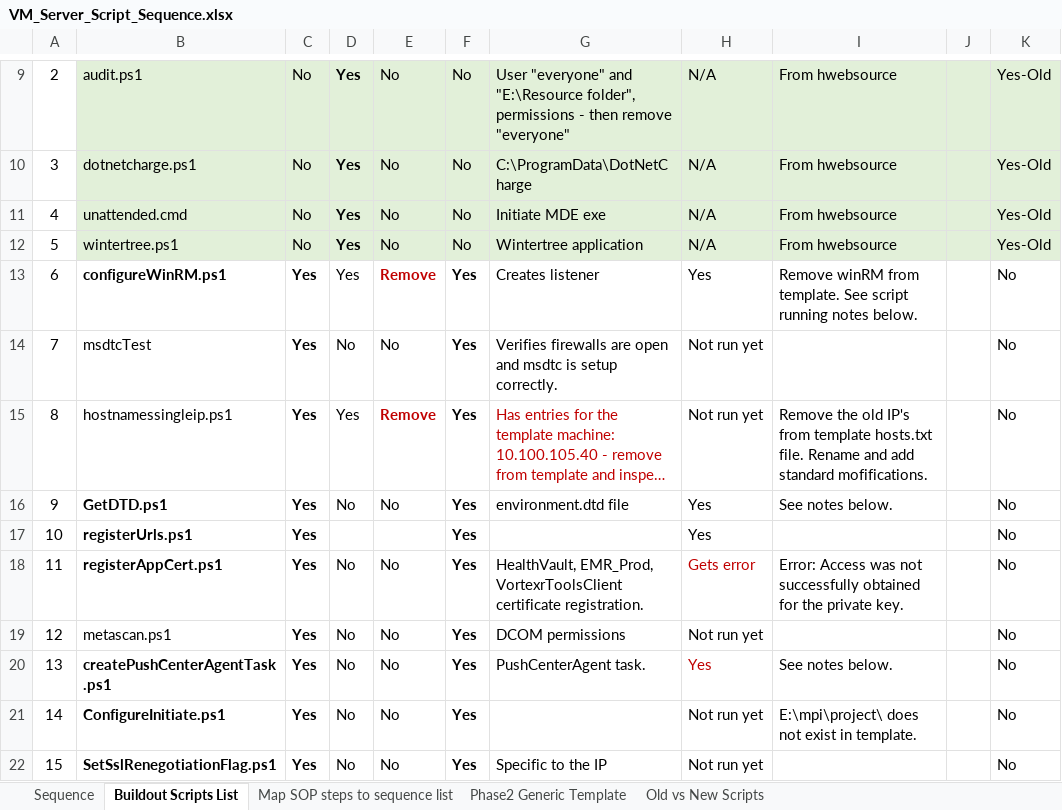
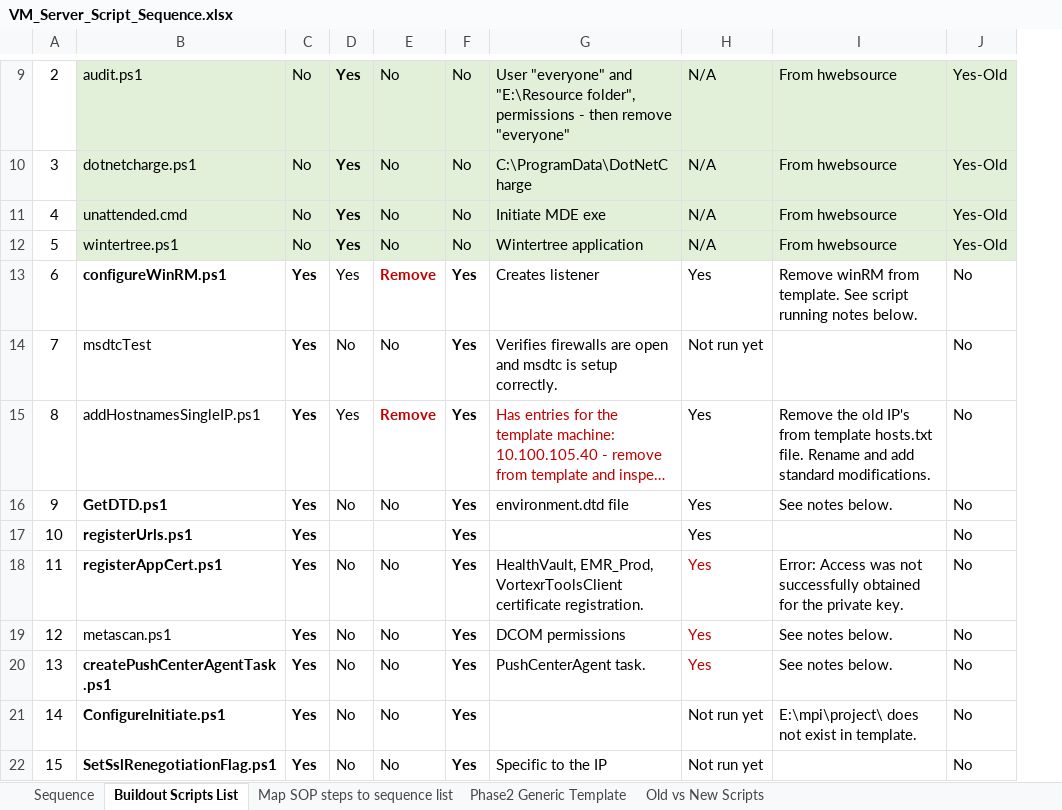
Before and after one commit to rodneykam/ServerBuildScripts, an Excel workbook: VM_Server_Script_Sequence.xlsx, sheet Buildout Scripts List, drawn as a sheet; only a part is shown, gaps mark what is left out; long unchanged cells end in …; values as stored, in another font and other column widths than the file's, no borders; removed rows and columns are numbered as before the commit, all else as after; the diff covers the shown part only; the diff names each change by its address in the sheet, - before the commit and + after, or states it on an @@ line.

```diff
--- a/VM_Server_Script_Sequence.xlsx (sheet Buildout Scripts List)
+++ b/VM_Server_Script_Sequence.xlsx (sheet Buildout Scripts List)
-column J, empty
-B15: hostnamessingleip.ps1
+B15: addHostnamesSingleIP.ps1
-H15: Not run yet
+H15: Yes
-I15: …add standard mofifications.
+I15: …add standard modifications.
-H18: Gets error
+H18: Yes
-H19: Not run yet
+H19: Yes
-H19 text colour: black
+H19 text colour: #C00000
-I19: (empty)
+I19: See notes below.
```
Also changed, not shown: 1 added row and 3 edited cells elsewhere in this sheet, VM_Server_Scripts_Status.xlsx.
